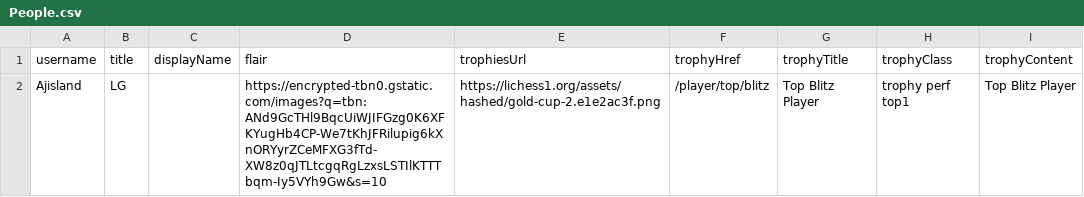
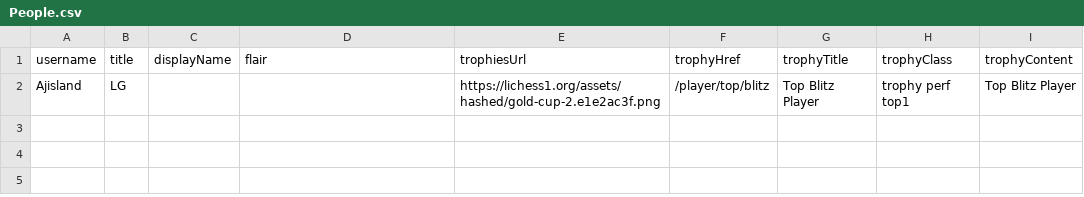
Before and after one commit to SomeoneOfficial/LichessTrophy, a CSV file: People.csv, drawn as a sheet.

Commit message:
Removed Flair

```diff
--- a/People.csv
+++ b/People.csv
@@ -1,2 +1,2 @@
 username,title,displayName,flair,trophiesUrl,trophyHref,trophyTitle,trophyClass,trophyContent
-Ajisland,LG,,https://encrypted-tbn0.gstatic.com/images?q=tbn:ANd9GcTHl9BqcUiWJIFGzg0K6XFKYugHb4CP-We7tKhJFRilupig6kXnORYyrZCeMFXG3fTd-XW8z0qJTLtcgqRgLzxsLSTIlKTTTbqm-Iy5VYh9Gw&s=10,https://lichess1.org/assets/hashed/gold-cup-2.e1e2ac3f.png,/player/top/blitz,Top Blitz Player,trophy perf top1,Top Blitz Player
+Ajisland,LG,,,https://lichess1.org/assets/hashed/gold-cup-2.e1e2ac3f.png,/player/top/blitz,Top Blitz Player,trophy perf top1,Top Blitz Player
```
